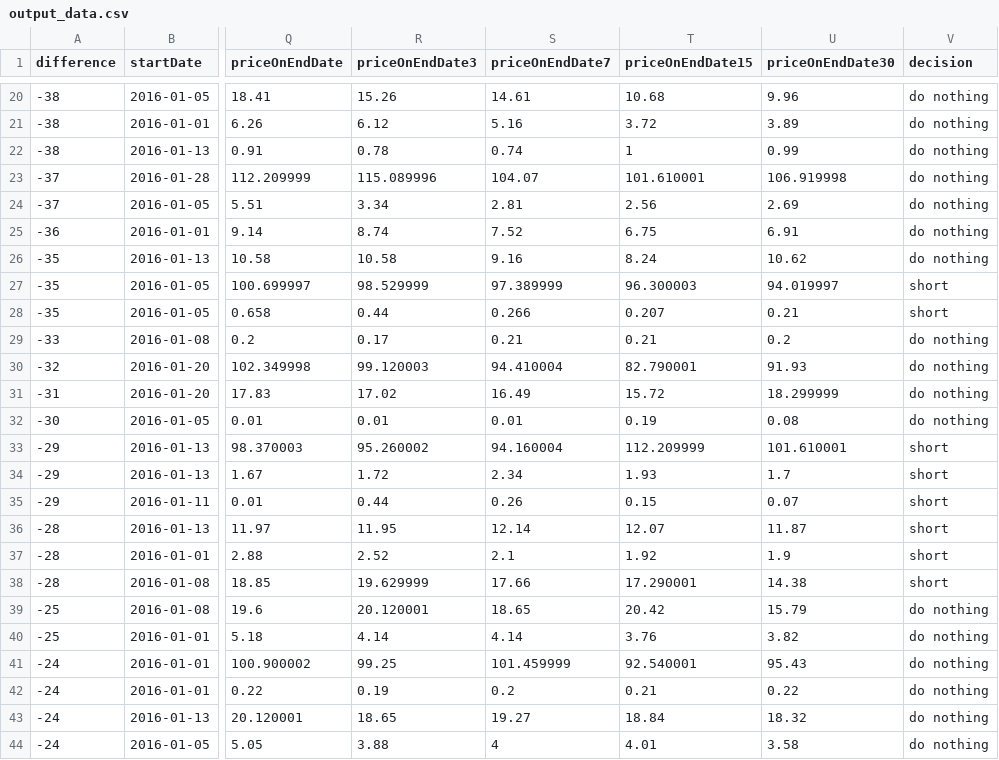
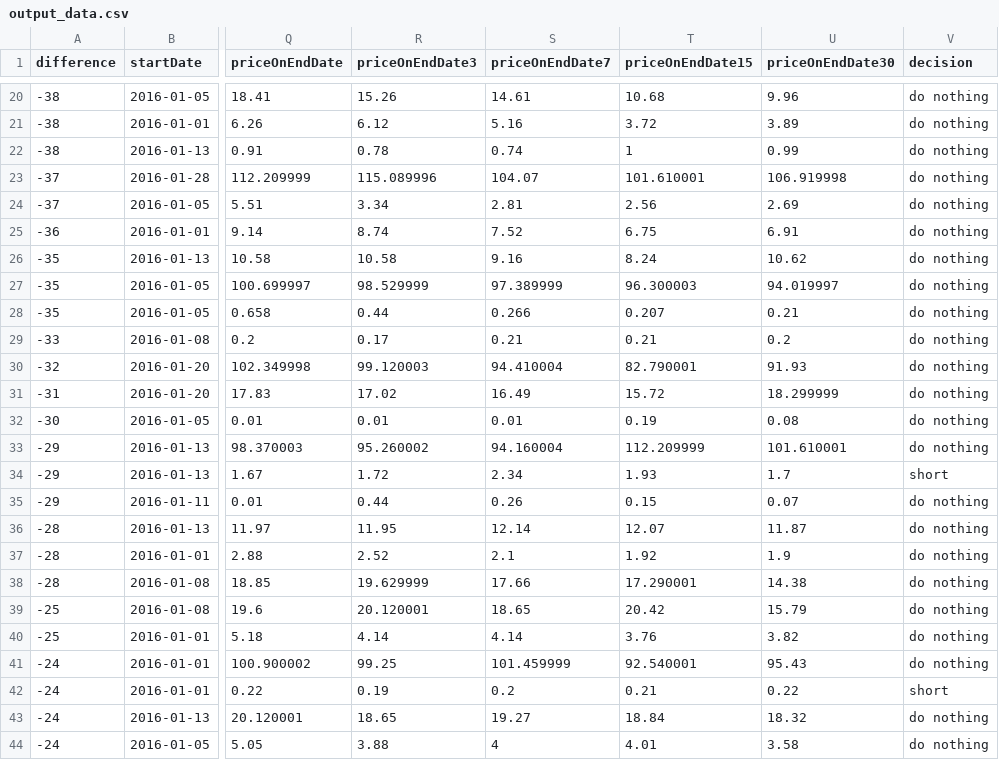
Before and after one commit to akersh-s/MLA-Stocks, a CSV file: output_data.csv, drawn as a sheet; only a part is shown, gaps mark what is left out; the diff covers the shown part only; the diff names each change by its address in the sheet, - before the commit and + after, or states it on an @@ line.

```diff
--- a/output_data.csv
+++ b/output_data.csv
-V27:V28 (decision): short
+V27:V28 (decision): do nothing
-V33 (decision): short
+V33 (decision): do nothing
-V35:V38 (decision): short
+V35:V38 (decision): do nothing
-V42 (decision): do nothing
+V42 (decision): short
```
Also changed, not shown: 6 edited cells elsewhere in this file, 9 other files.
